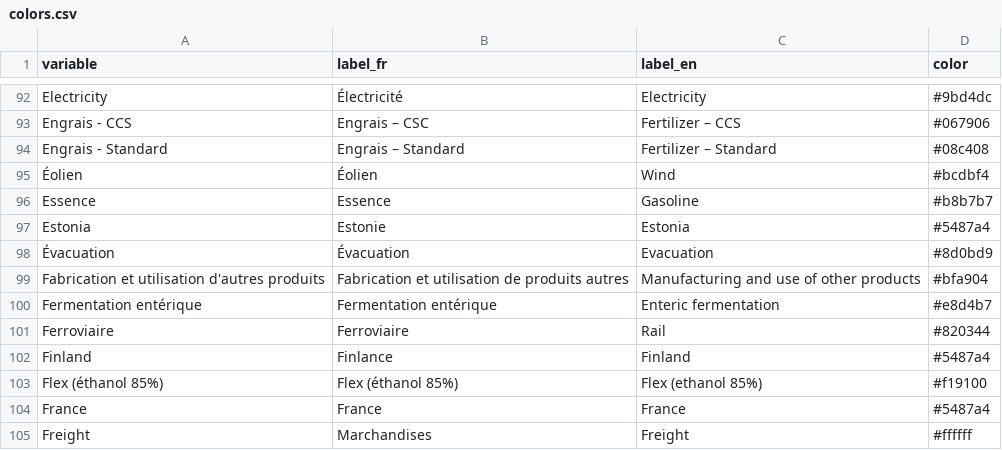
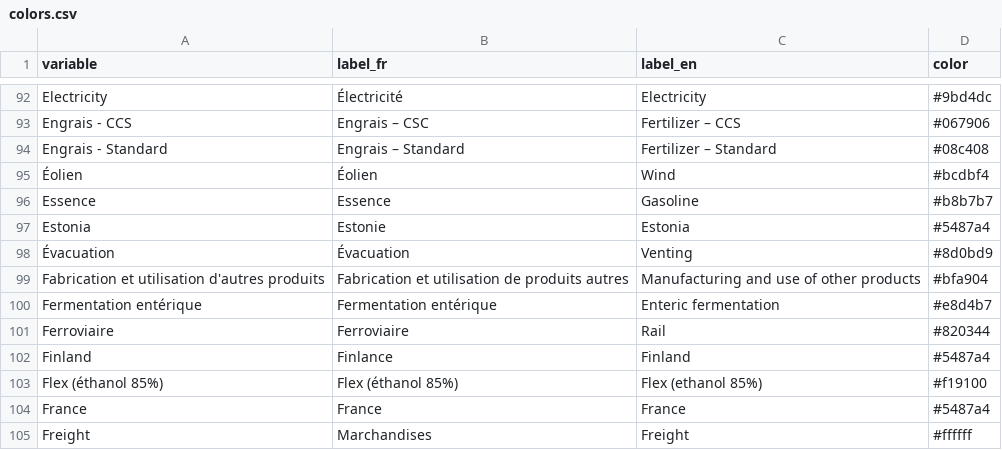
Before and after one commit to ikamyx/CanadianEnergyOutlook, a CSV file: data/colors.csv, drawn as a sheet; only a part is shown, gaps mark what is left out.

Commit message:
Update colors.csv

```diff
--- a/data/colors.csv
+++ b/data/colors.csv
@@ -97,3 +97,3 @@ Essence,Essence,Gasoline,#b8b7b7
 Estonia,Estonie,Estonia,#5487a4
-Évacuation,Évacuation,Evacuation,#8d0bd9
+Évacuation,Évacuation,Venting,#8d0bd9
 Fabrication et utilisation d'autres produits,Fabrication et utilisation de produits autres,Manufacturing and use of other products,#bfa904
```
